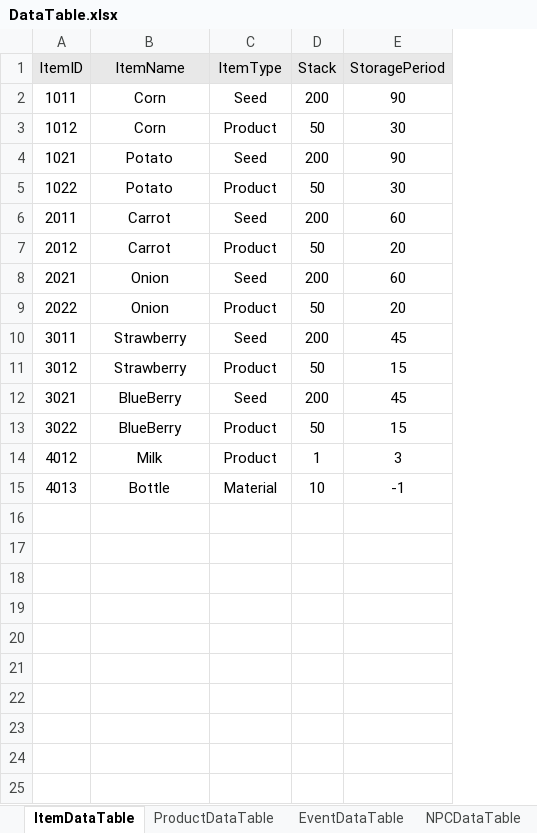
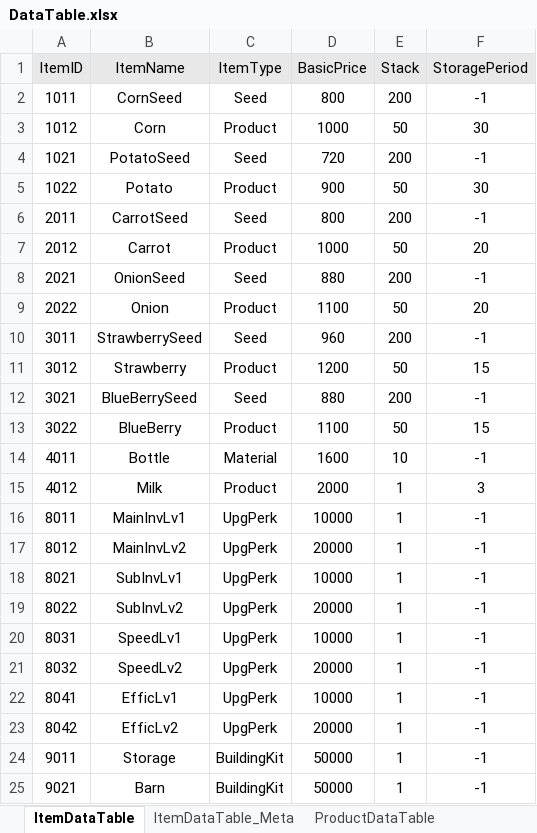
Before and after one commit to Educus/Prototype-AutoFarm, an Excel workbook: Assets/DataTable/DataTable.xlsx, sheet ItemDataTable, drawn as a sheet; values as stored, in another font and other column widths than the file's, no borders; conditional formats not drawn; removed rows and columns are numbered as before the commit, all else as after; the diff names each change by its address in the sheet, - before the commit and + after, or states it on an @@ line.

Commit message:
260312
ItemDataTable 및 엑셀 시트, Json변환기 업로드

```diff
--- a/Assets/DataTable/DataTable.xlsx (sheet ItemDataTable)
+++ b/Assets/DataTable/DataTable.xlsx (sheet ItemDataTable)
+sheet tab: ItemDataTable_Meta
+column D (BasicPrice), rows 2-13: 800 | 1000 | 720 | 900 | 800 | 1000 | 880 | 1100 | 960 | 1200 | 880 | 1100; row 15: 2000
-B2 (ItemName): Corn
+B2 (ItemName): CornSeed
-F2 (StoragePeriod): 90
+F2 (StoragePeriod): -1
-B4 (ItemName): Potato
+B4 (ItemName): PotatoSeed
-F4 (StoragePeriod): 90
+F4 (StoragePeriod): -1
-B6 (ItemName): Carrot
+B6 (ItemName): CarrotSeed
-F6 (StoragePeriod): 60
+F6 (StoragePeriod): -1
-B8 (ItemName): Onion
+B8 (ItemName): OnionSeed
-F8 (StoragePeriod): 60
+F8 (StoragePeriod): -1
-B10 (ItemName): Strawberry
+B10 (ItemName): StrawberrySeed
-F10 (StoragePeriod): 45
+F10 (StoragePeriod): -1
-B12 (ItemName): BlueBerry
+B12 (ItemName): BlueBerrySeed
-F12 (StoragePeriod): 45
+F12 (StoragePeriod): -1
+row 14: 4011 | Bottle | Material | 1600 | 10 | -1
-row 15: 4013 | Bottle | Material | 10 | -1
+row 16: 8011 | MainInvLv1 | UpgPerk | 10000 | 1 | -1
+row 17: 8012 | MainInvLv2 | UpgPerk | 20000 | 1 | -1
+row 18: 8021 | SubInvLv1 | UpgPerk | 10000 | 1 | -1
+row 19: 8022 | SubInvLv2 | UpgPerk | 20000 | 1 | -1
+row 20: 8031 | SpeedLv1 | UpgPerk | 10000 | 1 | -1
+row 21: 8032 | SpeedLv2 | UpgPerk | 20000 | 1 | -1
+row 22: 8041 | EfficLv1 | UpgPerk | 10000 | 1 | -1
+row 23: 8042 | EfficLv2 | UpgPerk | 20000 | 1 | -1
+row 24: 9011 | Storage | BuildingKit | 50000 | 1 | -1
+row 25: 9021 | Barn | BuildingKit | 50000 | 1 | -1
```
Also changed, not shown: sheet RobotDataTable, sheet ProductDataTable, other sheet tabs, formulas that keep their value, 2 other files.
